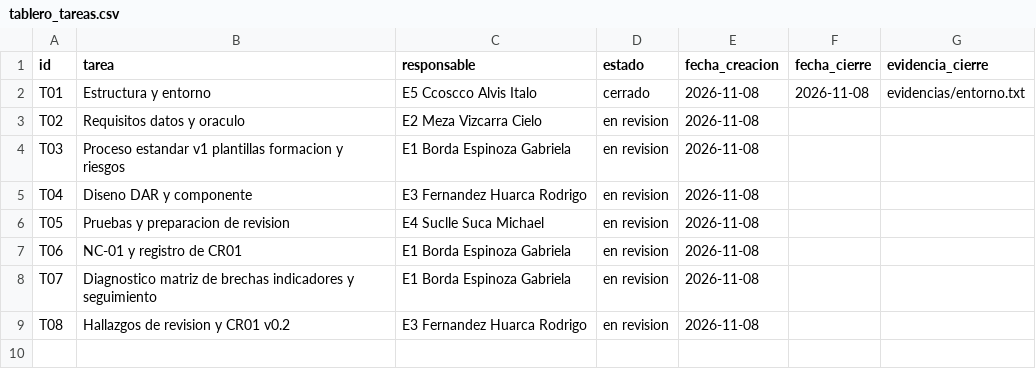
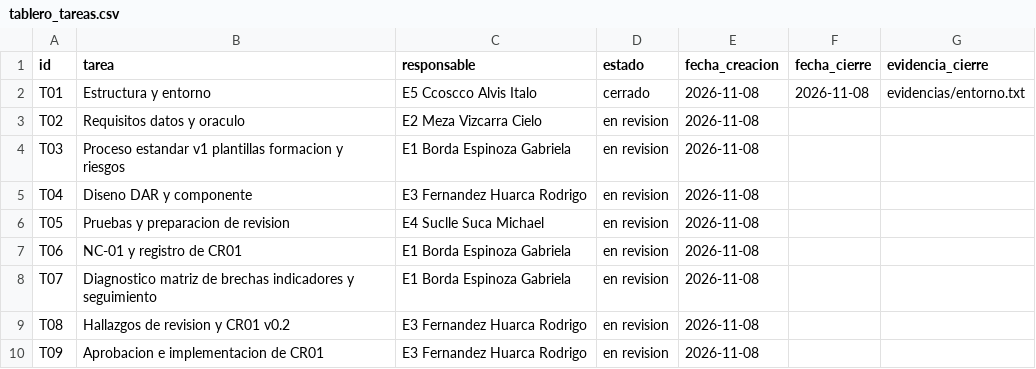
Before and after one commit to gbordae/panviz-iras-cmmi, a CSV file: docs/gestion/tablero_tareas.csv, drawn as a sheet; the diff names each change by its address in the sheet, - before the commit and + after, or states it on an @@ line.

```diff
--- a/docs/gestion/tablero_tareas.csv
+++ b/docs/gestion/tablero_tareas.csv
+row 10: T09 | Aprobacion e implementacion de CR01 | E3 Fernandez Huarca Rodrigo | en revision | 2026-11-08
```
Also changed, not shown: docs/gestion/trazabilidad.csv, evidencias/indice_evidencias.csv, 2 other files.
